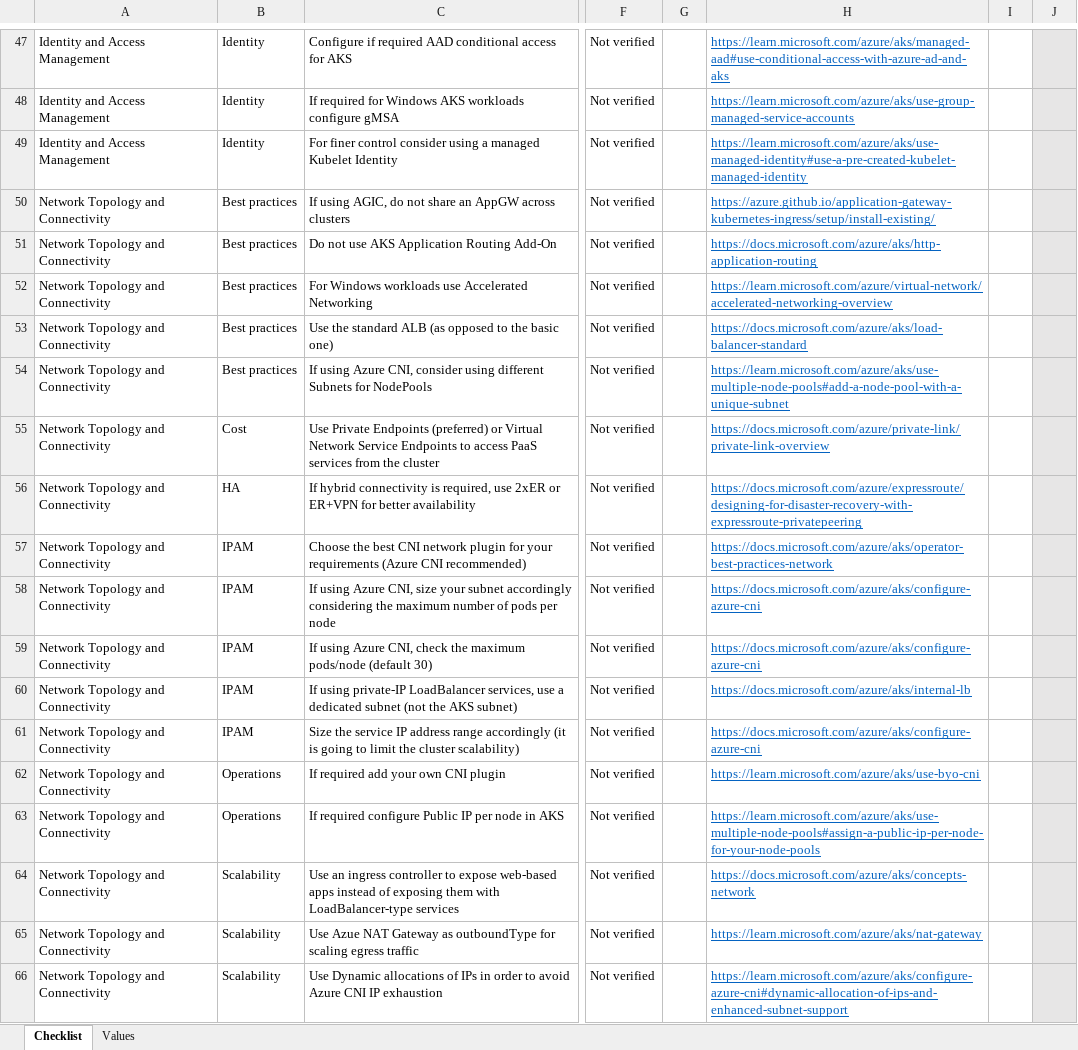
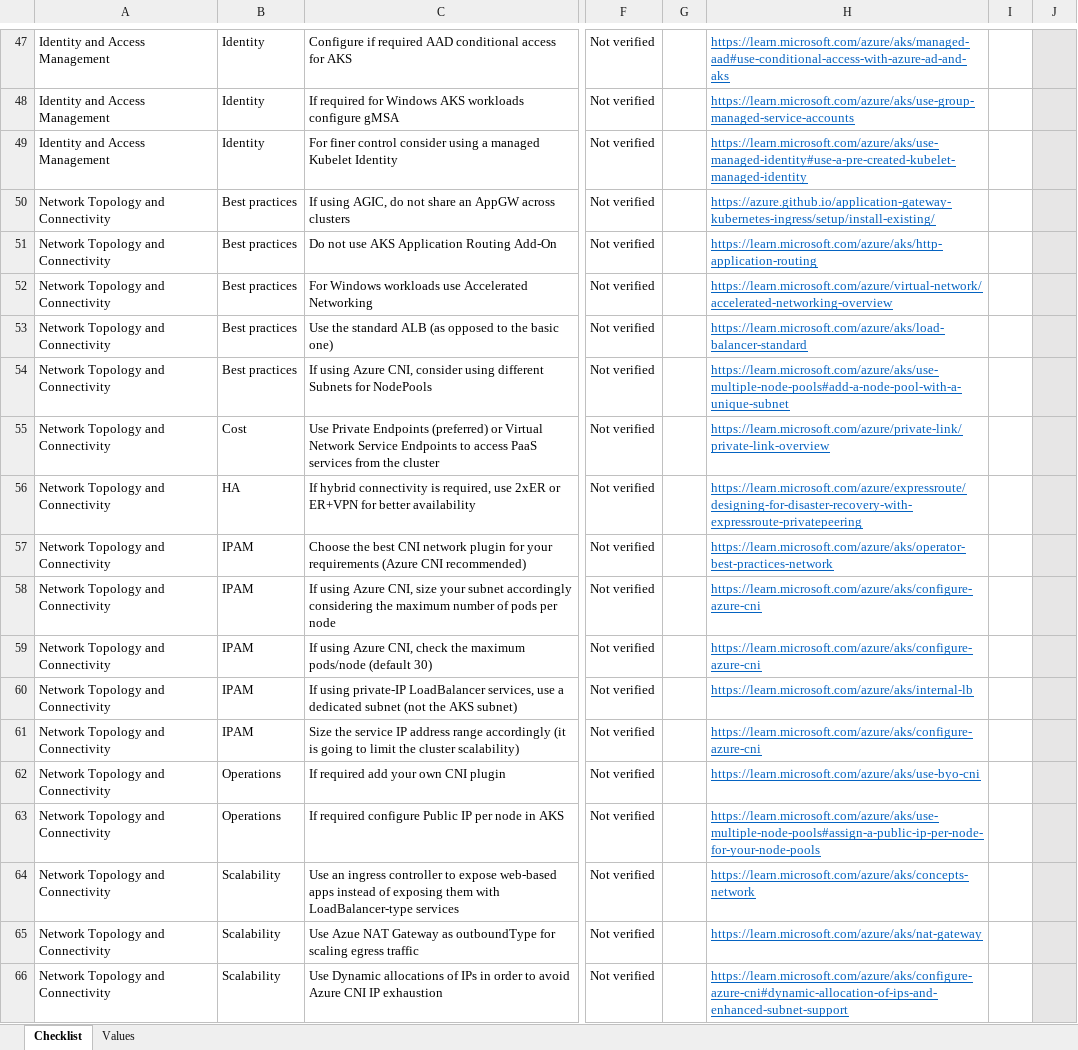
Before and after one commit to Azure/review-checklists, an Excel workbook: spreadsheet/macrofree/aks_checklist.en.xlsx, sheet Checklist, drawn as a sheet; only a part is shown, gaps mark what is left out; values as stored, in another font and other column widths than the file's, no borders; conditional formats not drawn; the diff covers the shown part only; the diff names each change by its address in the sheet, - before the commit and + after, or states it on an @@ line.

```diff
--- a/spreadsheet/macrofree/aks_checklist.en.xlsx (sheet Checklist)
+++ b/spreadsheet/macrofree/aks_checklist.en.xlsx (sheet Checklist)
-H51: https://docs.microsoft.com/azure/aks/http-application-routing
+H51: https://learn.microsoft.com/azure/aks/http-application-routing
-H53: https://docs.microsoft.com/azure/aks/load-balancer-standard
+H53: https://learn.microsoft.com/azure/aks/load-balancer-standard
-H55: https://docs.microsoft.com/azure/private-link/private-link-overview
+H55: https://learn.microsoft.com/azure/private-link/private-link-overview
-H56: https://docs.microsoft.com/azure/expressroute/designing-for-disaster-recovery-with-expressroute-privatepeering
+H56: https://learn.microsoft.com/azure/expressroute/designing-for-disaster-recovery-with-expressroute-privatepeering
-H57: https://docs.microsoft.com/azure/aks/operator-best-practices-network
+H57: https://learn.microsoft.com/azure/aks/operator-best-practices-network
-H58:H59: https://docs.microsoft.com/azure/aks/configure-azure-cni
+H58:H59: https://learn.microsoft.com/azure/aks/configure-azure-cni
-H60: https://docs.microsoft.com/azure/aks/internal-lb
+H60: https://learn.microsoft.com/azure/aks/internal-lb
-H61: https://docs.microsoft.com/azure/aks/configure-azure-cni
+H61: https://learn.microsoft.com/azure/aks/configure-azure-cni
-H64: https://docs.microsoft.com/azure/aks/concepts-network
+H64: https://learn.microsoft.com/azure/aks/concepts-network
```
Also changed, not shown: 77 removed rows and 69 edited cells elsewhere in this sheet, sheet Values, spreadsheet/macrofree/aks_checklist.es.xlsx, spreadsheet/macrofree/aks_checklist.ja.xlsx, 8 other files.
